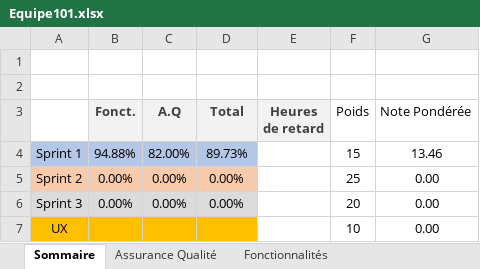
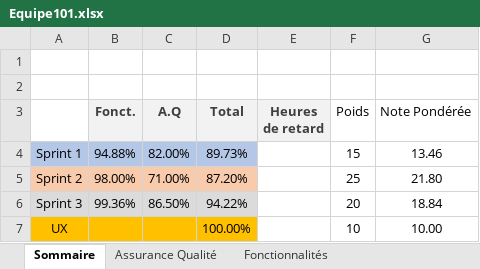
Before and after one commit to GM07/Poly-Ink, an Excel workbook: Equipe101.xlsx, sheet Sommaire, drawn as a sheet; values as stored, in another font and other column widths than the file's, no borders; the diff names each change by its address in the sheet, - before the commit and + after, or states it on an @@ line.

```diff
--- a/Equipe101.xlsx (sheet Sommaire)
+++ b/Equipe101.xlsx (sheet Sommaire)
-B5 (Fonct.): 0.00%
+B5 (Fonct.): 98.00%
-C5 (A.Q): 0.00%
+C5 (A.Q): 71.00%
-D5 (Total): 0.00%
+D5 (Total): 87.20%
-G5 (Note Pondérée): 0.00
+G5 (Note Pondérée): 21.80
-B6 (Fonct.): 0.00%
+B6 (Fonct.): 99.36%
-C6 (A.Q): 0.00%
+C6 (A.Q): 86.50%
-D6 (Total): 0.00%
+D6 (Total): 94.22%
-G6 (Note Pondérée): 0.00
+G6 (Note Pondérée): 18.84
-D7 (Total): (empty)
+D7 (Total): 100.00%
-G7 (Note Pondérée): 0.00
+G7 (Note Pondérée): 10.00
```
Also changed, not shown: sheet Assurance Qualité, sheet Fonctionnalités, 1 other file.
